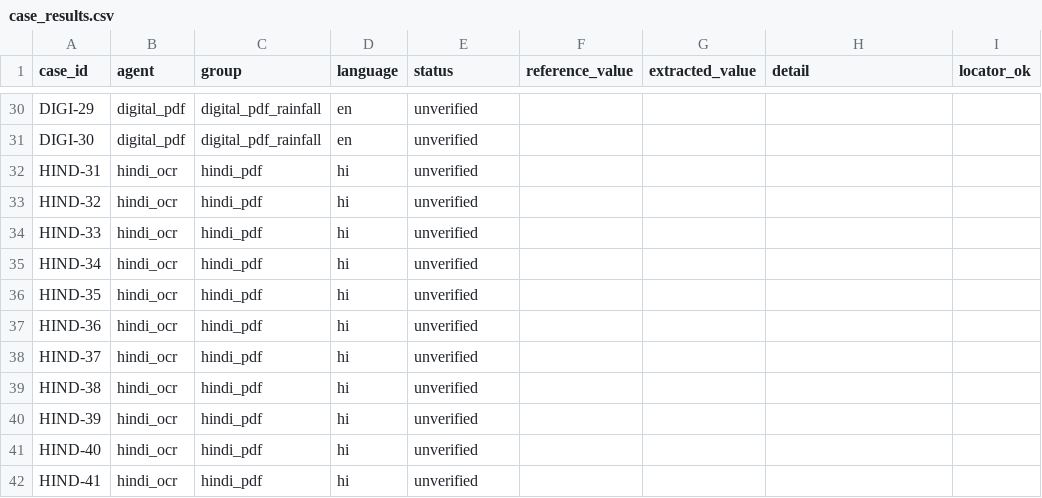
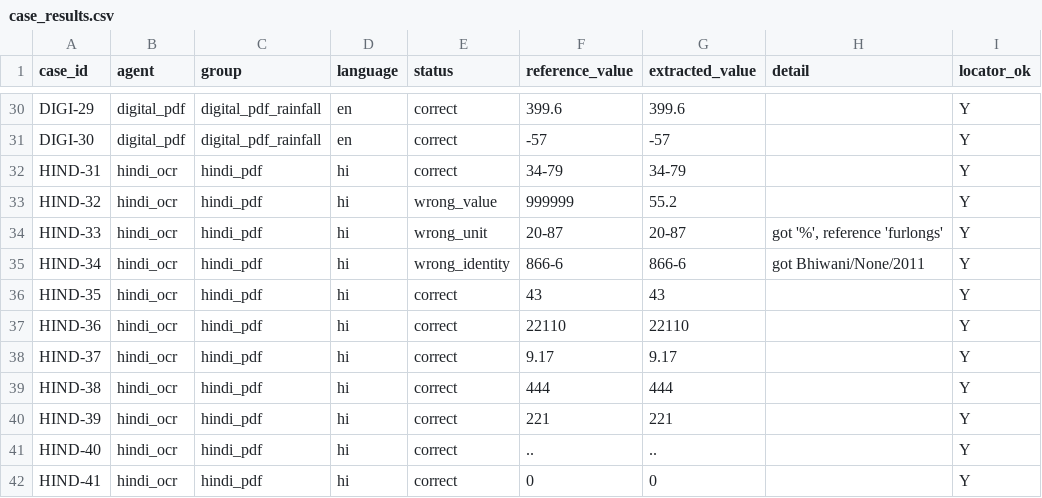
Before and after one commit to DesiganPK/AgricultureInformationSystemHaryana, a CSV file: eval/results/case_results.csv, drawn as a sheet; only a part is shown, gaps mark what is left out; the diff covers the shown part only; the diff names each change by its address in the sheet, - before the commit and + after, or states it on an @@ line.

```diff
--- a/eval/results/case_results.csv
+++ b/eval/results/case_results.csv
-E30:E32 (status): unverified
+E30:E32 (status): correct
-F30 (reference_value): (empty)
+F30 (reference_value): 399.6
-G30 (extracted_value): (empty)
+G30 (extracted_value): 399.6
-I30:I42 (locator_ok): (empty)
+I30:I42 (locator_ok): Y
-F31 (reference_value): (empty)
+F31 (reference_value): -57
-G31 (extracted_value): (empty)
+G31 (extracted_value): -57
-F32 (reference_value): (empty)
+F32 (reference_value): 34-79
-G32 (extracted_value): (empty)
+G32 (extracted_value): 34-79
-E33 (status): unverified
+E33 (status): wrong_value
-F33 (reference_value): (empty)
+F33 (reference_value): 999999
-G33 (extracted_value): (empty)
+G33 (extracted_value): 55.2
-E34 (status): unverified
+E34 (status): wrong_unit
-F34 (reference_value): (empty)
+F34 (reference_value): 20-87
-G34 (extracted_value): (empty)
+G34 (extracted_value): 20-87
-H34 (detail): (empty)
+H34 (detail): got '%', reference 'furlongs'
-E35 (status): unverified
+E35 (status): wrong_identity
-F35 (reference_value): (empty)
+F35 (reference_value): 866-6
-G35 (extracted_value): (empty)
+G35 (extracted_value): 866-6
-H35 (detail): (empty)
+H35 (detail): got Bhiwani/None/2011
-E36:E42 (status): unverified
+E36:E42 (status): correct
-F36 (reference_value): (empty)
+F36 (reference_value): 43
-G36 (extracted_value): (empty)
+G36 (extracted_value): 43
-F37 (reference_value): (empty)
+F37 (reference_value): 22110
-G37 (extracted_value): (empty)
+G37 (extracted_value): 22110
-F38 (reference_value): (empty)
+F38 (reference_value): 9.17
-G38 (extracted_value): (empty)
+G38 (extracted_value): 9.17
-F39 (reference_value): (empty)
+F39 (reference_value): 444
-G39 (extracted_value): (empty)
+G39 (extracted_value): 444
-F40 (reference_value): (empty)
+F40 (reference_value): 221
-G40 (extracted_value): (empty)
+G40 (extracted_value): 221
-F41 (reference_value): (empty)
+F41 (reference_value): ..
-G41 (extracted_value): (empty)
+G41 (extracted_value): ..
-F42 (reference_value): (empty)
+F42 (reference_value): 0
-G42 (extracted_value): (empty)
+G42 (extracted_value): 0
```
Also changed, not shown: 70 edited cells elsewhere in this file, docs/source_agent_map.csv, eval/phase2_metrics.csv, 25 other files.
